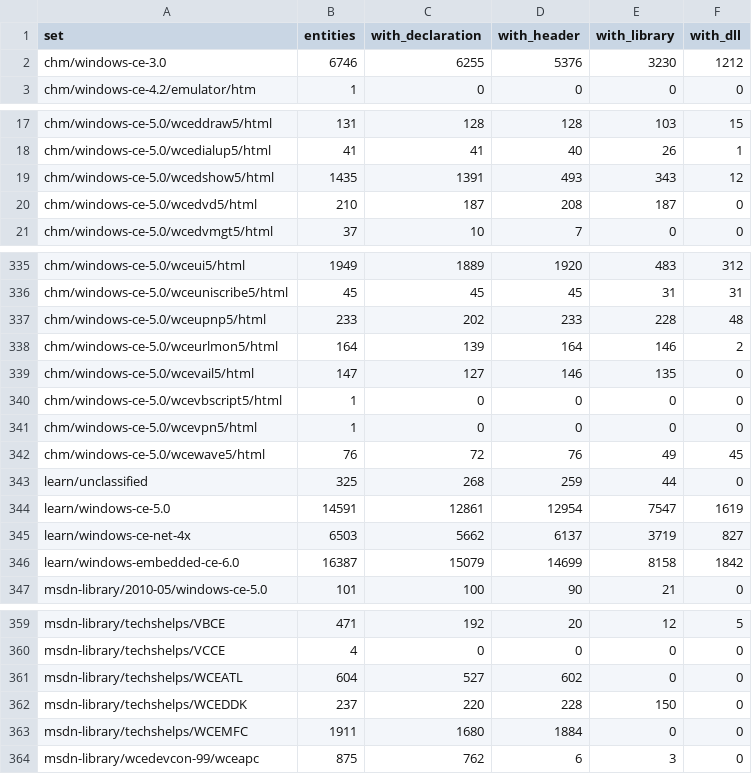
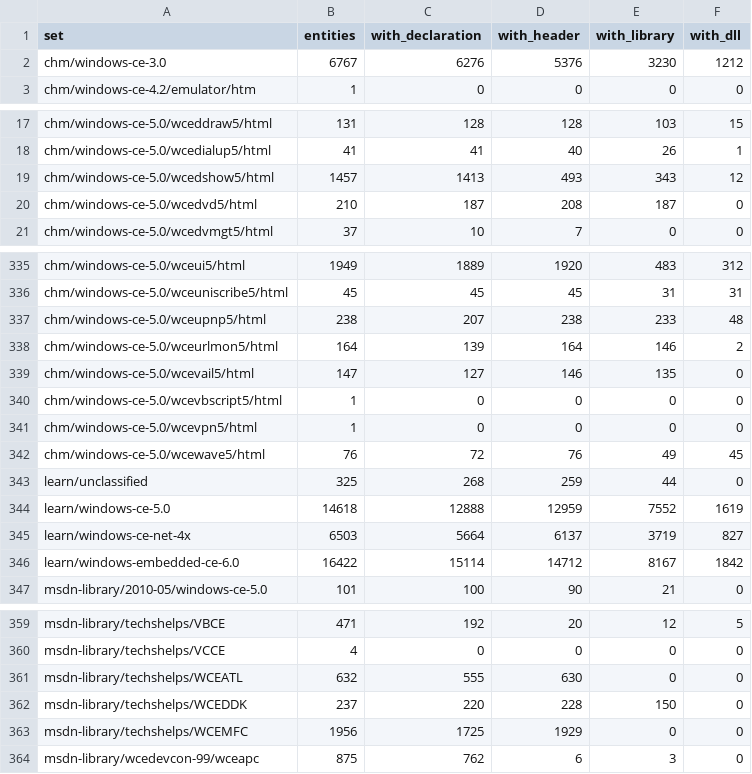
Before and after one commit to kagurasumusun/wince-docs-corpus, a TSV file: knowledge/kb/sets.tsv, drawn as a sheet; only a part is shown, gaps mark what is left out; the diff covers the shown part only.

```diff
--- a/knowledge/kb/sets.tsv
+++ b/knowledge/kb/sets.tsv
@@ -1,3 +1,3 @@
 set	entities	with_declaration	with_header	with_library	with_dll
-chm/windows-ce-3.0	6746	6255	5376	3230	1212
+chm/windows-ce-3.0	6767	6276	5376	3230	1212
 chm/windows-ce-4.2/emulator/htm	1	0	0	0	0
@@ -18,3 +18,3 @@ chm/windows-ce-5.0/wceddraw5/html	131	128	128	103	15
 chm/windows-ce-5.0/wcedialup5/html	41	41	40	26	1
-chm/windows-ce-5.0/wcedshow5/html	1435	1391	493	343	12
+chm/windows-ce-5.0/wcedshow5/html	1457	1413	493	343	12
 chm/windows-ce-5.0/wcedvd5/html	210	187	208	187	0
@@ -336,3 +336,3 @@ chm/windows-ce-5.0/wceui5/html	1949	1889	1920	483	312
 chm/windows-ce-5.0/wceuniscribe5/html	45	45	45	31	31
-chm/windows-ce-5.0/wceupnp5/html	233	202	233	228	48
+chm/windows-ce-5.0/wceupnp5/html	238	207	238	233	48
 chm/windows-ce-5.0/wceurlmon5/html	164	139	164	146	2
@@ -343,5 +343,5 @@ chm/windows-ce-5.0/wcewave5/html	76	72	76	49	45
 learn/unclassified	325	268	259	44	0
-learn/windows-ce-5.0	14591	12861	12954	7547	1619
-learn/windows-ce-net-4x	6503	5662	6137	3719	827
-learn/windows-embedded-ce-6.0	16387	15079	14699	8158	1842
+learn/windows-ce-5.0	14618	12888	12959	7552	1619
+learn/windows-ce-net-4x	6503	5664	6137	3719	827
+learn/windows-embedded-ce-6.0	16422	15114	14712	8167	1842
 msdn-library/2010-05/windows-ce-5.0	101	100	90	21	0
@@ -360,5 +360,5 @@ msdn-library/techshelps/VBCE	471	192	20	12	5
 msdn-library/techshelps/VCCE	4	0	0	0	0
-msdn-library/techshelps/WCEATL	604	527	602	0	0
+msdn-library/techshelps/WCEATL	632	555	630	0	0
 msdn-library/techshelps/WCEDDK	237	220	228	150	0
-msdn-library/techshelps/WCEMFC	1911	1680	1884	0	0
+msdn-library/techshelps/WCEMFC	1956	1725	1929	0	0
 msdn-library/wcedevcon-99/wceapc	875	762	6	3	0
```
Also changed, not shown: 2 edited cells elsewhere in this file, knowledge/kb/headers.tsv, knowledge/kb/libraries.tsv, 21 other files.
